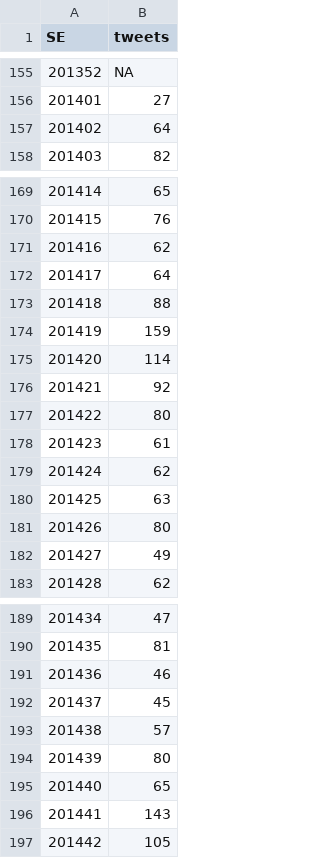
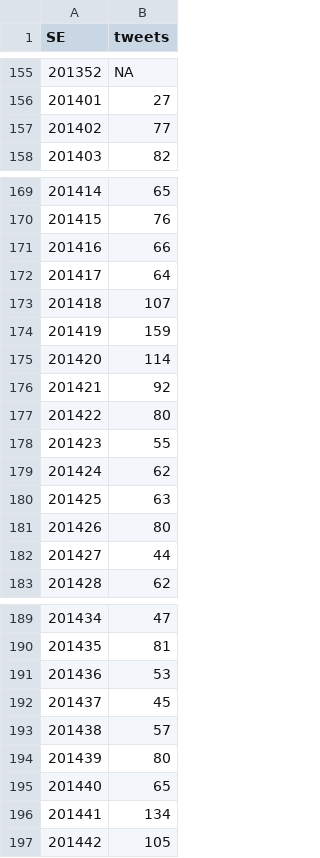
Before and after one commit to AlertaDengue/AlertaDengueAnalise, a CSV file: GeraAlerta/dados_limpos/tweetsemanaRJ.csv, drawn as a sheet; only a part is shown, gaps mark what is left out; the diff covers the shown part only.

```diff
--- a/GeraAlerta/dados_limpos/tweetsemanaRJ.csv
+++ b/GeraAlerta/dados_limpos/tweetsemanaRJ.csv
@@ -156,3 +156,3 @@
 201401,27
-201402,64
+201402,77
 201403,82
@@ -170,5 +170,5 @@
 201415,76
-201416,62
+201416,66
 201417,64
-201418,88
+201418,107
 201419,159
@@ -177,3 +177,3 @@
 201422,80
-201423,61
+201423,55
 201424,62
@@ -181,3 +181,3 @@
 201426,80
-201427,49
+201427,44
 201428,62
@@ -190,3 +190,3 @@
 201435,81
-201436,46
+201436,53
 201437,45
@@ -195,3 +195,3 @@
 201440,65
-201441,143
+201441,134
 201442,105
```
Also changed, not shown: 1 added row and 3 edited cells elsewhere in this file, GeraAlerta/dados_limpos/climasemanaRJ.csv, GeraAlerta/dados_limpos/sinansemanaAP_RJ.csv, 29 other files.
